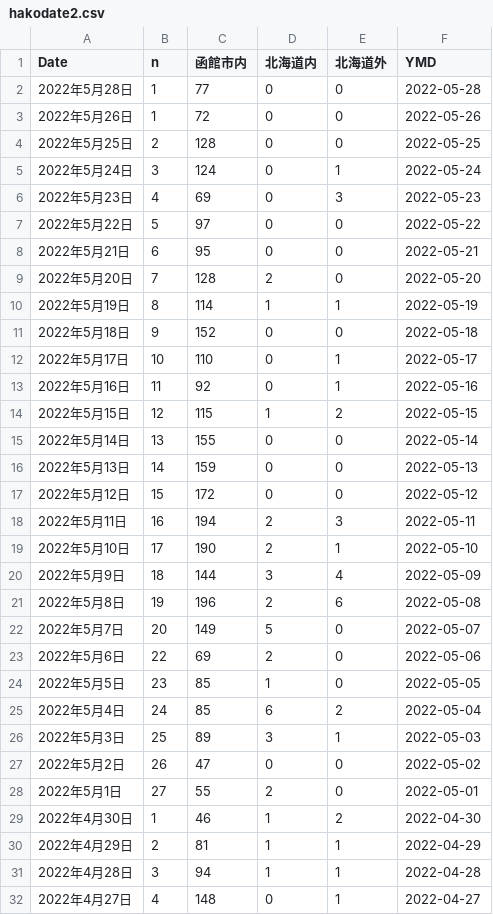
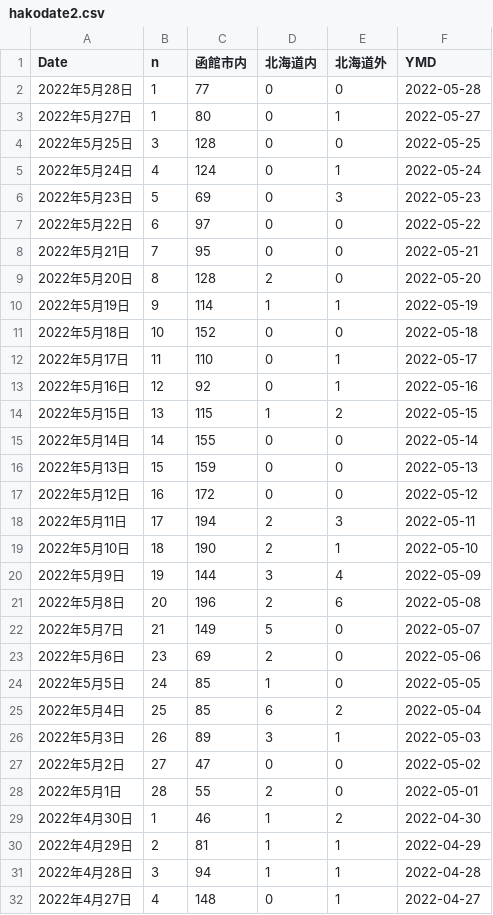
Before and after one commit to tanamym/hakodate_coviddata, a CSV file: hakodate2.csv, drawn as a sheet; only a part is shown.

Commit message:
データ更新

```diff
--- a/hakodate2.csv
+++ b/hakodate2.csv
@@ -2,28 +2,28 @@
 "2022年5月28日",1,"77","0","0",2022-05-28
-"2022年5月26日",1,"72","0","0",2022-05-26
-"2022年5月25日",2,"128","0","0",2022-05-25
-"2022年5月24日",3,"124","0","1",2022-05-24
-"2022年5月23日",4,"69","0","3",2022-05-23
-"2022年5月22日",5,"97","0","0",2022-05-22
-"2022年5月21日",6,"95","0","0",2022-05-21
-"2022年5月20日",7,"128","2","0",2022-05-20
-"2022年5月19日",8,"114","1","1",2022-05-19
-"2022年5月18日",9,"152","0","0",2022-05-18
-"2022年5月17日",10,"110","0","1",2022-05-17
-"2022年5月16日",11,"92","0","1",2022-05-16
-"2022年5月15日",12,"115","1","2",2022-05-15
-"2022年5月14日",13,"155","0","0",2022-05-14
-"2022年5月13日",14,"159","0","0",2022-05-13
-"2022年5月12日",15,"172","0","0",2022-05-12
-"2022年5月11日",16,"194","2","3",2022-05-11
-"2022年5月10日",17,"190","2","1",2022-05-10
-"2022年5月9日",18,"144","3","4",2022-05-09
-"2022年5月8日",19,"196","2","6",2022-05-08
-"2022年5月7日",20,"149","5","0",2022-05-07
-"2022年5月6日",22,"69","2","0",2022-05-06
-"2022年5月5日",23,"85","1","0",2022-05-05
-"2022年5月4日",24,"85","6","2",2022-05-04
-"2022年5月3日",25,"89","3","1",2022-05-03
-"2022年5月2日",26,"47","0","0",2022-05-02
-"2022年5月1日",27,"55","2","0",2022-05-01
+"2022年5月27日",1,"80","0","1",2022-05-27
+"2022年5月25日",3,"128","0","0",2022-05-25
+"2022年5月24日",4,"124","0","1",2022-05-24
+"2022年5月23日",5,"69","0","3",2022-05-23
+"2022年5月22日",6,"97","0","0",2022-05-22
+"2022年5月21日",7,"95","0","0",2022-05-21
+"2022年5月20日",8,"128","2","0",2022-05-20
+"2022年5月19日",9,"114","1","1",2022-05-19
+"2022年5月18日",10,"152","0","0",2022-05-18
+"2022年5月17日",11,"110","0","1",2022-05-17
+"2022年5月16日",12,"92","0","1",2022-05-16
+"2022年5月15日",13,"115","1","2",2022-05-15
+"2022年5月14日",14,"155","0","0",2022-05-14
+"2022年5月13日",15,"159","0","0",2022-05-13
+"2022年5月12日",16,"172","0","0",2022-05-12
+"2022年5月11日",17,"194","2","3",2022-05-11
+"2022年5月10日",18,"190","2","1",2022-05-10
+"2022年5月9日",19,"144","3","4",2022-05-09
+"2022年5月8日",20,"196","2","6",2022-05-08
+"2022年5月7日",21,"149","5","0",2022-05-07
+"2022年5月6日",23,"69","2","0",2022-05-06
+"2022年5月5日",24,"85","1","0",2022-05-05
+"2022年5月4日",25,"85","6","2",2022-05-04
+"2022年5月3日",26,"89","3","1",2022-05-03
+"2022年5月2日",27,"47","0","0",2022-05-02
+"2022年5月1日",28,"55","2","0",2022-05-01
 "2022年4月30日",1,"46","1","2",2022-04-30
```
